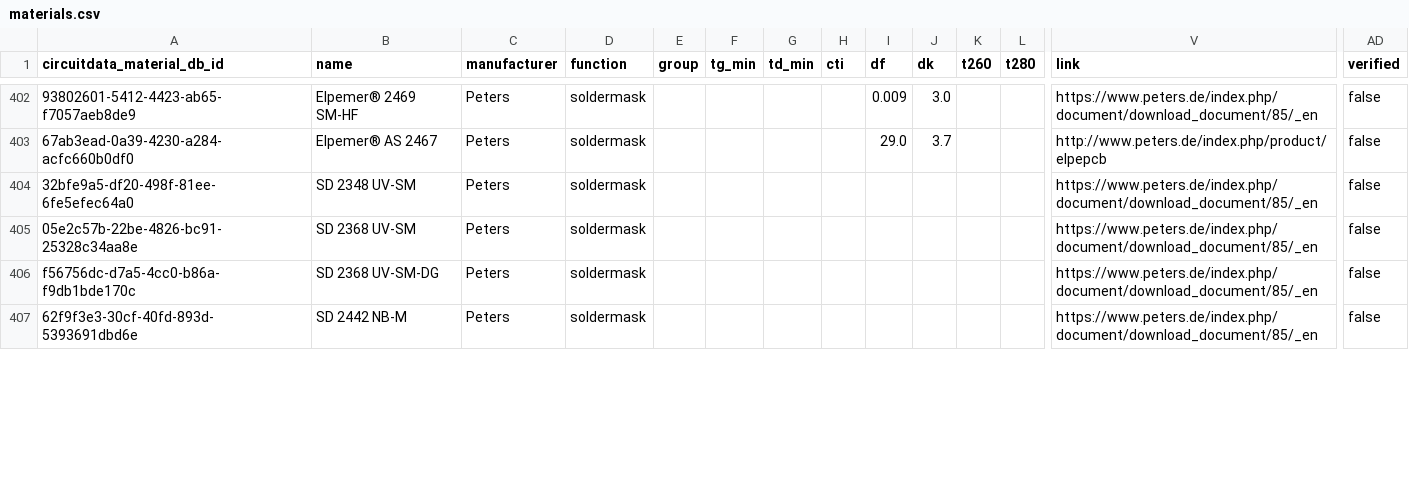
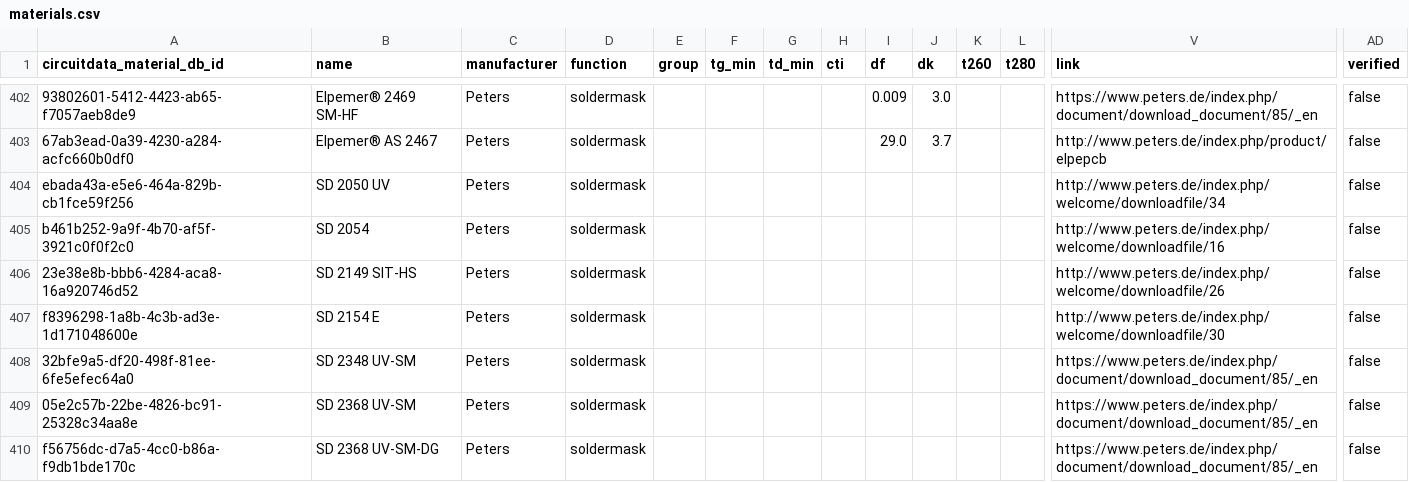
Before and after one commit to CircuitData/circuitdatamaterials, a CSV file: lib/data/materials.csv, drawn as a sheet; only a part is shown, gaps mark what is left out; the shorter side is filled out with more unchanged rows; rows hold the shown columns only; the diff covers the shown part only; the diff names each change by its address in the sheet, - before the commit and + after, or states it on an @@ line.

Commit message:
Add missing Peters materials with datasheets

```diff
--- a/lib/data/materials.csv
+++ b/lib/data/materials.csv
+row 404: ebada43a-e5e6-464a-829b-cb1fce59f256 | SD 2050 UV | Peters | soldermask |  |  |  |  |  |  |  |  | http://www.peters.de/index.php/welcome/downloadfile/34 | false
+row 405: b461b252-9a9f-4b70-af5f-3921c0f0f2c0 | SD 2054 | Peters | soldermask |  |  |  |  |  |  |  |  | http://www.peters.de/index.php/welcome/downloadfile/16 | false
+row 406: 23e38e8b-bbb6-4284-aca8-16a920746d52 | SD 2149 SIT-HS | Peters | soldermask |  |  |  |  |  |  |  |  | http://www.peters.de/index.php/welcome/downloadfile/26 | false
+row 407: f8396298-1a8b-4c3b-ad3e-1d171048600e | SD 2154 E | Peters | soldermask |  |  |  |  |  |  |  |  | http://www.peters.de/index.php/welcome/downloadfile/30 | false
```
Also changed, not shown: 5 added rows and 1 edited cell elsewhere in this file, 8 other files.
